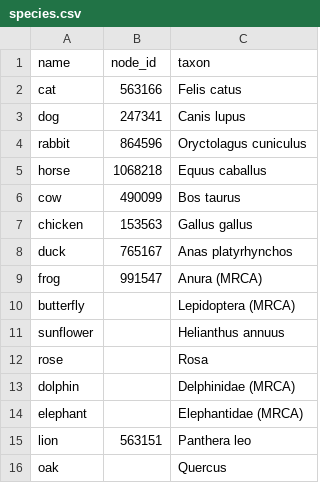
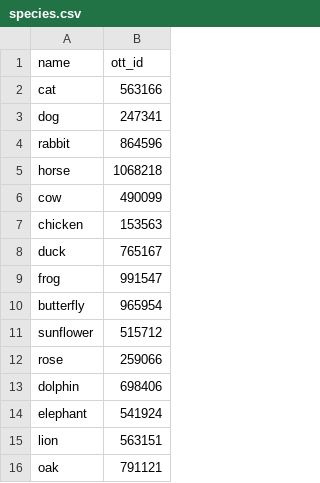
Before and after one commit to jacksonloper/catbunnyrailroad, a CSV file: species.csv, drawn as a sheet; the diff names each change by its address in the sheet, - before the commit and + after, or states it on an @@ line.

```diff
--- a/species.csv
+++ b/species.csv
-column C (taxon), rows 2-16: Felis catus | Canis lupus | Oryctolagus cuniculus | Equus caballus | Bos taurus | Gallus gallus | Anas platyrhynchos | Anura (MRCA) | Lepidoptera (MRCA) | Helianthus annuus | Rosa | Delphinidae (MRCA) | Elephantidae (MRCA) | Panthera leo | Quercus
-B1: node_id
+B1: ott_id
-B10 (ott_id): (empty)
+B10 (ott_id): 965954
-B11 (ott_id): (empty)
+B11 (ott_id): 515712
-B12 (ott_id): (empty)
+B12 (ott_id): 259066
-B13 (ott_id): (empty)
+B13 (ott_id): 698406
-B14 (ott_id): (empty)
+B14 (ott_id): 541924
-B16 (ott_id): (empty)
+B16 (ott_id): 791121
```
